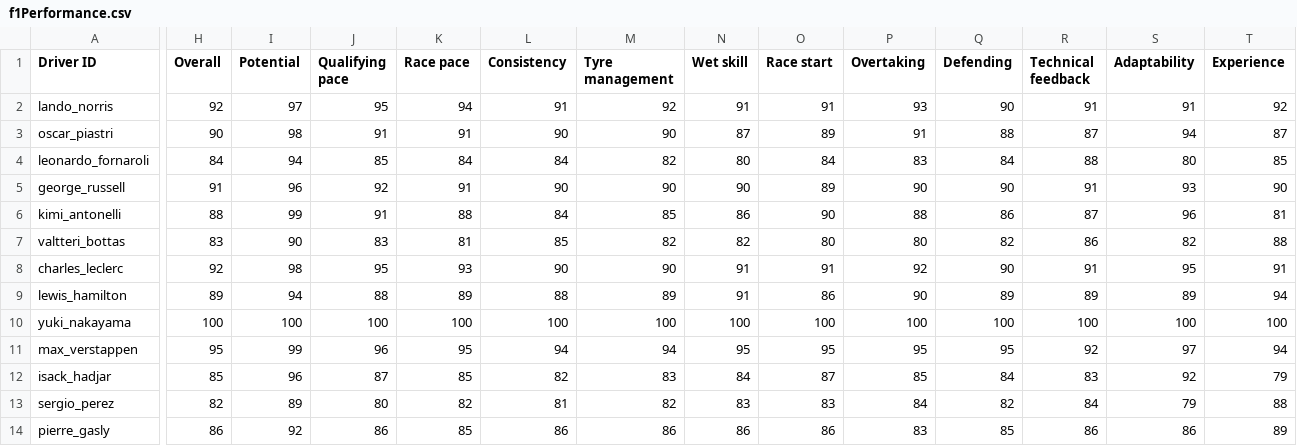
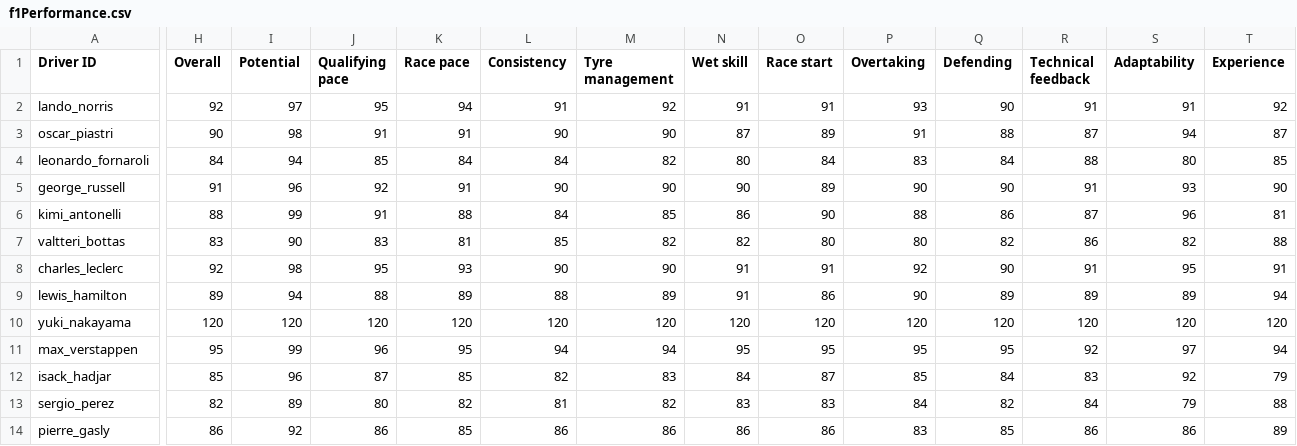
Before and after one commit to anemia111/f1-race-simulator-phase1, a CSV file: src/data/f1Performance.csv, drawn as a sheet; only a part is shown, gaps mark what is left out; the diff covers the shown part only; the diff names each change by its address in the sheet, - before the commit and + after, or states it on an @@ line.

```diff
--- a/src/data/f1Performance.csv
+++ b/src/data/f1Performance.csv
-H10 (Overall): 100
+H10 (Overall): 120
-I10 (Potential): 100
+I10 (Potential): 120
-J10 (Qualifying pace): 100
+J10 (Qualifying pace): 120
-K10 (Race pace): 100
+K10 (Race pace): 120
-L10 (Consistency): 100
+L10 (Consistency): 120
-M10 (Tyre management): 100
+M10 (Tyre management): 120
-N10 (Wet skill): 100
+N10 (Wet skill): 120
-O10 (Race start): 100
+O10 (Race start): 120
-P10 (Overtaking): 100
+P10 (Overtaking): 120
-Q10 (Defending): 100
+Q10 (Defending): 120
-R10 (Technical feedback): 100
+R10 (Technical feedback): 120
-S10 (Adaptability): 100
+S10 (Adaptability): 120
-T10 (Experience): 100
+T10 (Experience): 120
```
Also changed, not shown: 1 edited cell elsewhere in this file, 4 other files.
